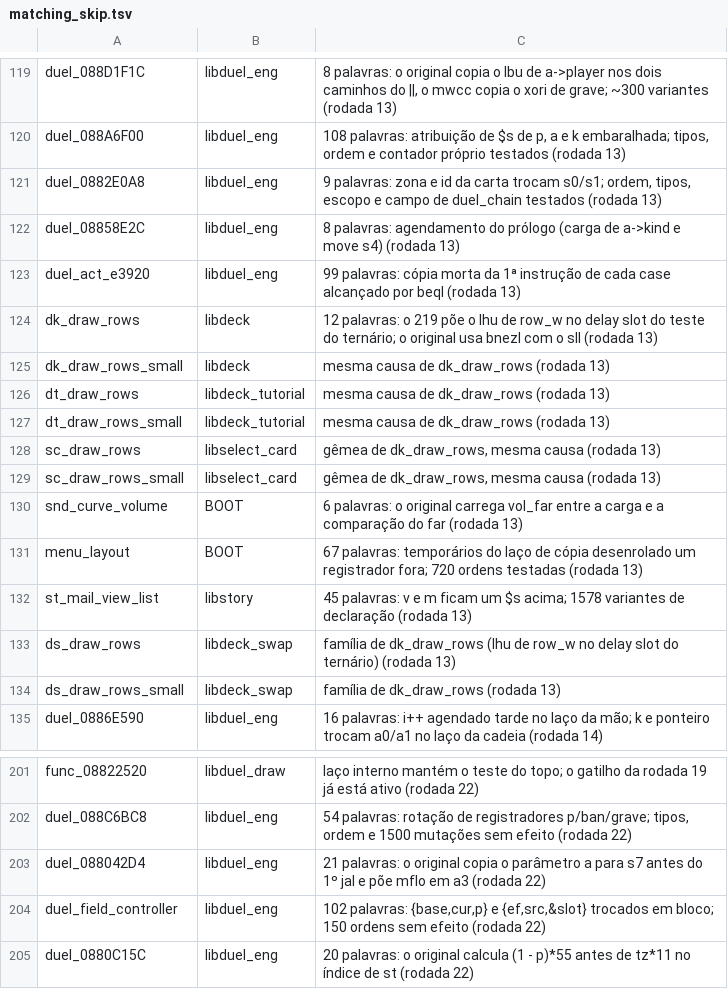
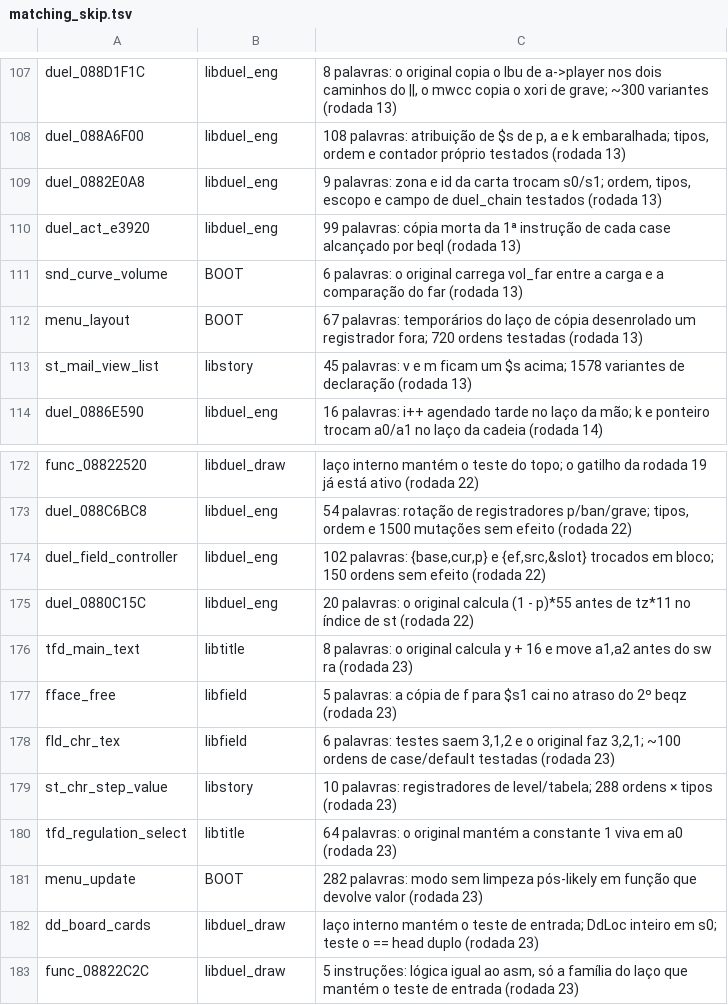
Before and after one commit to thiago-cipitelli/tagforce-decomp, a TSV file: docs/matching_skip.tsv, drawn as a sheet; only a part is shown, gaps mark what is left out; removed rows and columns are numbered as before the commit, all else as after; the diff covers the shown part only; the diff names each change by its address in the sheet, - before the commit and + after, or states it on an @@ line.

Commit message:
Rodada 23 (5 agentes, reescritas e reteste do skip): 47 funções batendo — família *_draw_row/*_draw_rows/*_focus_update de libdeck/libdeck_swap/libdeck_tutorial/libselect_card (volatile em leituras de campo), duel_088C4864, duel_field_base_stats e 10 do skip do libduel_eng, dd_ev_11, dd_cobj_to_top, dd_mark_move, dd_face, dd_board_card_draw, dd_counter_draw (reescritas do asm), spline_init(_ring), ehf_cmd_prim_ribbon, menu_draw, shop_open_add, fld_scene_input, fclk_time_draw; bugs de lógica: menu_draw (retorno de menu_draw_selected, cases 3/4, ordem dos botões), cardinfo_draw (gfx_get_state()[0]/[1] trocados), menu_update (trig/rep do pad); asm_queue.py: arquivo de SDK = função asm do mwcc, não __MWERKS__ (o port escondia 21 funções da fila; 15 de *_parts.c nunca tinham entrado); ByteMatch 87,4% código, 96,3% fuzzy (10502/11039); fila 43, 31 saídas do skip e 8 novas

```diff
--- a/docs/matching_skip.tsv
+++ b/docs/matching_skip.tsv
-row 122: duel_08858E2C | libduel_eng | 8 palavras: agendamento do prólogo (carga de a->kind e move s4) (rodada 13)
-row 124: dk_draw_rows | libdeck | 12 palavras: o 219 põe o lhu de row_w no delay slot do teste do ternário; o original usa bnezl com o sll (rodada 13)
-row 125: dk_draw_rows_small | libdeck | mesma causa de dk_draw_rows (rodada 13)
-row 126: dt_draw_rows | libdeck_tutorial | mesma causa de dk_draw_rows (rodada 13)
-row 127: dt_draw_rows_small | libdeck_tutorial | mesma causa de dk_draw_rows (rodada 13)
-row 128: sc_draw_rows | libselect_card | gêmea de dk_draw_rows, mesma causa (rodada 13)
-row 129: sc_draw_rows_small | libselect_card | gêmea de dk_draw_rows, mesma causa (rodada 13)
-row 133: ds_draw_rows | libdeck_swap | família de dk_draw_rows (lhu de row_w no delay slot do ternário) (rodada 13)
-row 134: ds_draw_rows_small | libdeck_swap | família de dk_draw_rows (rodada 13)
-row 203: duel_088042D4 | libduel_eng | 21 palavras: o original copia o parâmetro a para s7 antes do 1º jal e põe mflo em a3 (rodada 22)
+row 176: tfd_main_text | libtitle | 8 palavras: o original calcula y + 16 e move a1,a2 antes do sw ra (rodada 23)
+row 177: fface_free | libfield | 5 palavras: a cópia de f para $s1 cai no atraso do 2º beqz (rodada 23)
+row 178: fld_chr_tex | libfield | 6 palavras: testes saem 3,1,2 e o original faz 3,2,1; ~100 ordens de case/default testadas (rodada 23)
+row 179: st_chr_step_value | libstory | 10 palavras: registradores de level/tabela; 288 ordens × tipos (rodada 23)
+row 180: tfd_regulation_select | libtitle | 64 palavras: o original mantém a constante 1 viva em a0 (rodada 23)
+row 181: menu_update | BOOT | 282 palavras: modo sem limpeza pós-likely em função que devolve valor (rodada 23)
+row 182: dd_board_cards | libduel_draw | laço interno mantém o teste de entrada; DdLoc inteiro em s0; teste o == head duplo (rodada 23)
+row 183: func_08822C2C | libduel_draw | 5 instruções: lógica igual ao asm, só a família do laço que mantém o teste de entrada (rodada 23)
```
Also changed, not shown: 20 removed rows and 2 edited cells elsewhere in this file, docs/matching_queue.tsv, 3 other files.
